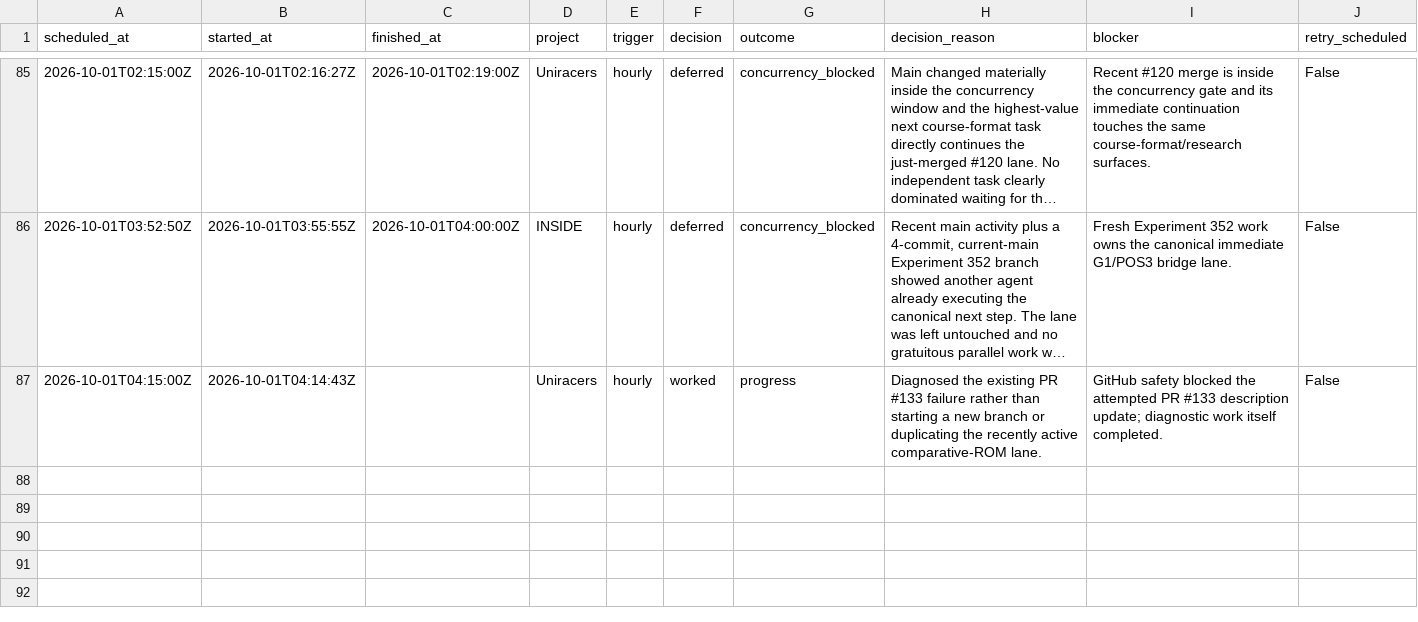
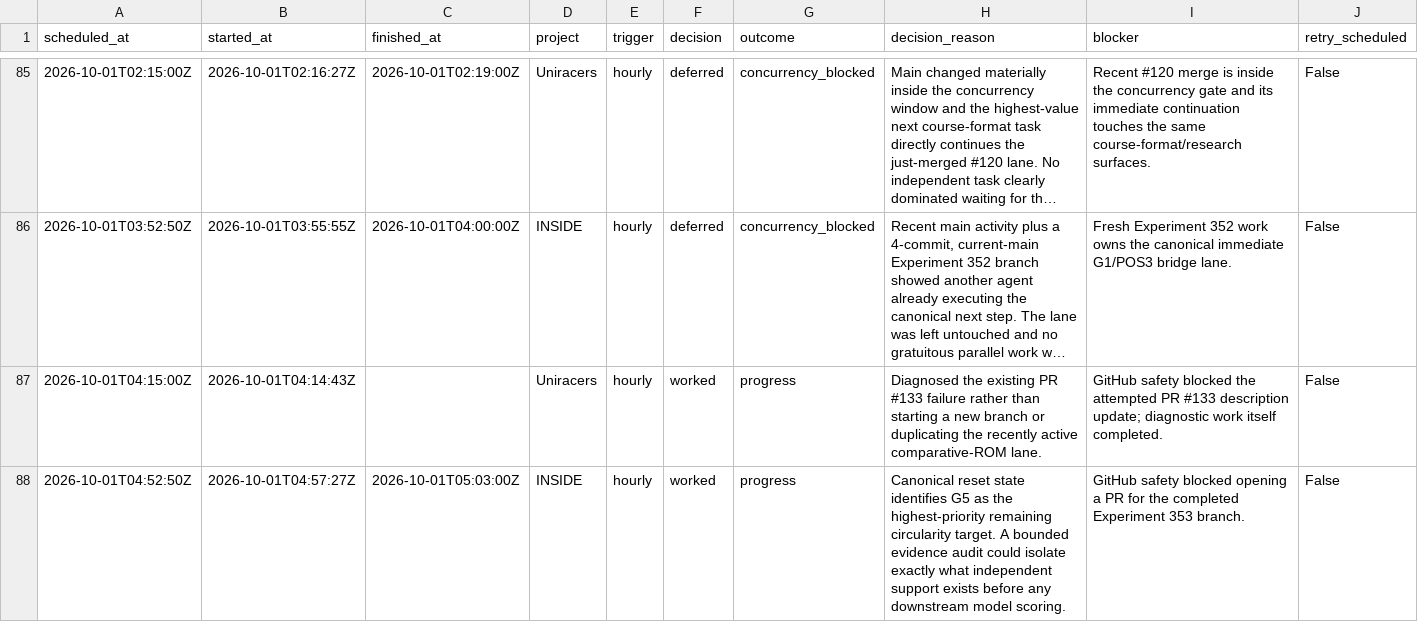
Before and after one commit to GBIDEVELOPMENT/general-purpose, a CSV file: reports/automation-runs.csv, drawn as a sheet; only a part is shown, gaps mark what is left out; long unchanged cells end in …; rows hold the shown columns only; the diff names each change by its address in the sheet, - before the commit and + after, or states it on an @@ line.

```diff
--- a/reports/automation-runs.csv
+++ b/reports/automation-runs.csv
+row 88: 2026-10-01T04:52:50Z | 2026-10-01T04:57:27Z | 2026-10-01T05:03:00Z | INSIDE | hourly | worked | progress | Canonical reset state identifies G5 as the highest-priority remaining circularity target. A bounded evidence audit could isolate exactly what independent support exists before any downstream model scoring. | GitHub safety blocked opening a PR for the completed Experiment 353 branch. | False
```
Also changed, not shown: 1 other file.
